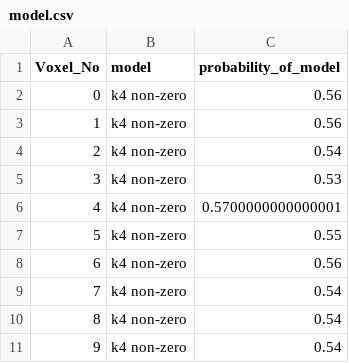
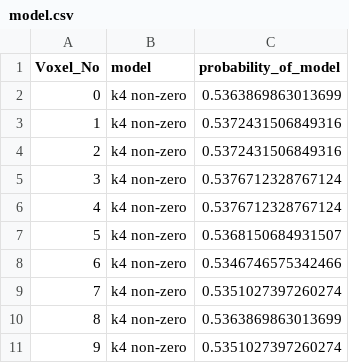
Before and after one commit to zephyralistair/vPET-ABC-fast-PET-kinetic-modelling-on-large-data, a CSV file: data/expected_output/model.csv, drawn as a sheet.

Commit message:
Adding new models
2TCM-1K
lp-nt/MRTM

```diff
--- a/data/expected_output/model.csv
+++ b/data/expected_output/model.csv
@@ -1,11 +1,11 @@
 Voxel_No,model,probability_of_model
-0,k4 non-zero,0.56
-1,k4 non-zero,0.56
-2,k4 non-zero,0.54
-3,k4 non-zero,0.53
-4,k4 non-zero,0.5700000000000001
-5,k4 non-zero,0.55
-6,k4 non-zero,0.56
-7,k4 non-zero,0.54
-8,k4 non-zero,0.54
-9,k4 non-zero,0.54
+0,k4 non-zero,0.5363869863013699
+1,k4 non-zero,0.5372431506849316
+2,k4 non-zero,0.5372431506849316
+3,k4 non-zero,0.5376712328767124
+4,k4 non-zero,0.5376712328767124
+5,k4 non-zero,0.5368150684931507
+6,k4 non-zero,0.5346746575342466
+7,k4 non-zero,0.5351027397260274
+8,k4 non-zero,0.5363869863013699
+9,k4 non-zero,0.5351027397260274
```
Also changed, not shown: 5 other files.
